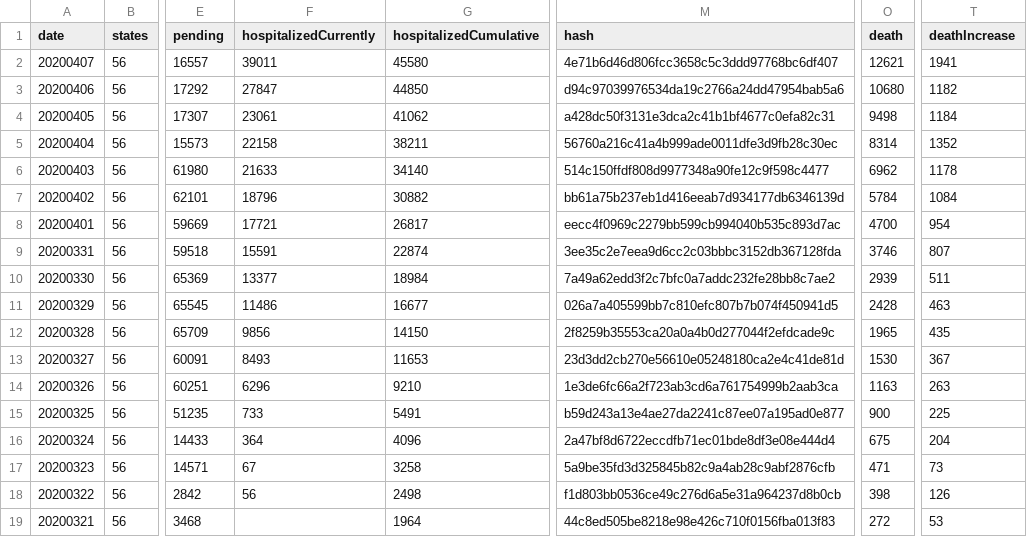
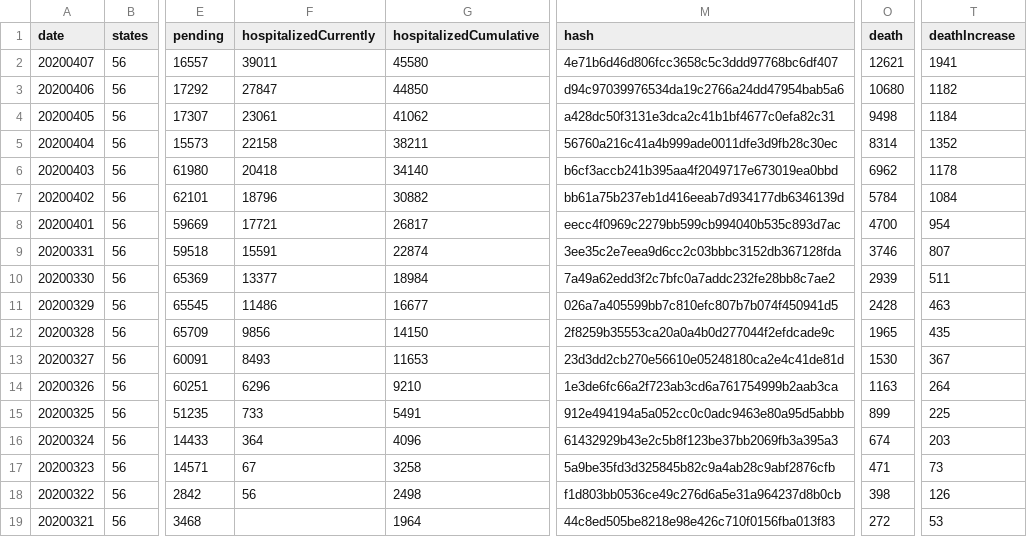
Before and after one commit to smike/covid-tracking-data, a CSV file: data/us_daily.csv, drawn as a sheet; only a part is shown, gaps mark what is left out; the diff names each change by its address in the sheet, - before the commit and + after, or states it on an @@ line.

```diff
--- a/data/us_daily.csv
+++ b/data/us_daily.csv
-F6 (hospitalizedCurrently): 21633
+F6 (hospitalizedCurrently): 20418
-M6 (hash): 514c150ffdf808d9977348a90fe12c9f598c4477
+M6 (hash): b6cf3accb241b395aa4f2049717e673019ea0bbd
-T14 (deathIncrease): 263
+T14 (deathIncrease): 264
-M15 (hash): b59d243a13e4ae27da2241c87ee07a195ad0e877
+M15 (hash): 912e494194a5a052cc0c0adc9463e80a95d5abbb
-O15 (death): 900
+O15 (death): 899
-M16 (hash): 2a47bf8d6722eccdfb71ec01bde8df3e08e444d4
+M16 (hash): 61432929b43e2c5b8f123be37bb2069fb3a395a3
-O16 (death): 675
+O16 (death): 674
-T16 (deathIncrease): 204
+T16 (deathIncrease): 203
```
Also changed, not shown: data/states_daily_4pm_et.csv, data/us_current.csv.
